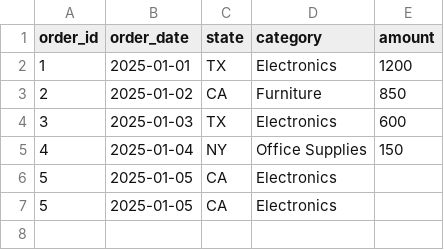
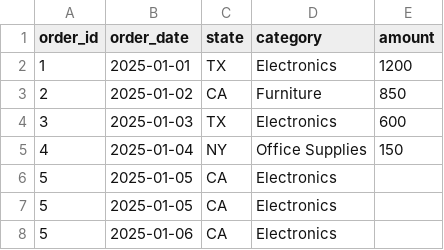
Before and after one commit to zamanrahimi/data_source, a CSV file: sales.csv, drawn as a sheet; the diff names each change by its address in the sheet, - before the commit and + after, or states it on an @@ line.

```diff
--- a/sales.csv
+++ b/sales.csv
+row 8: 5 | 2025-01-06 | CA | Electronics
```
Also changed, not shown: 1 other file.
